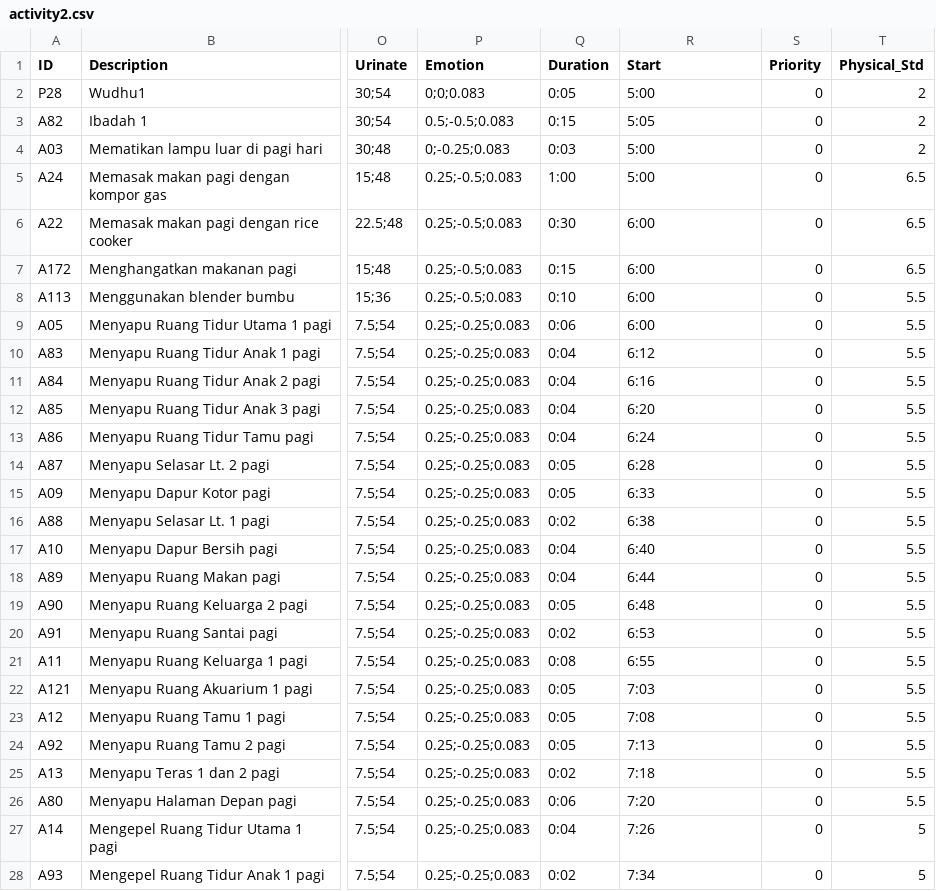
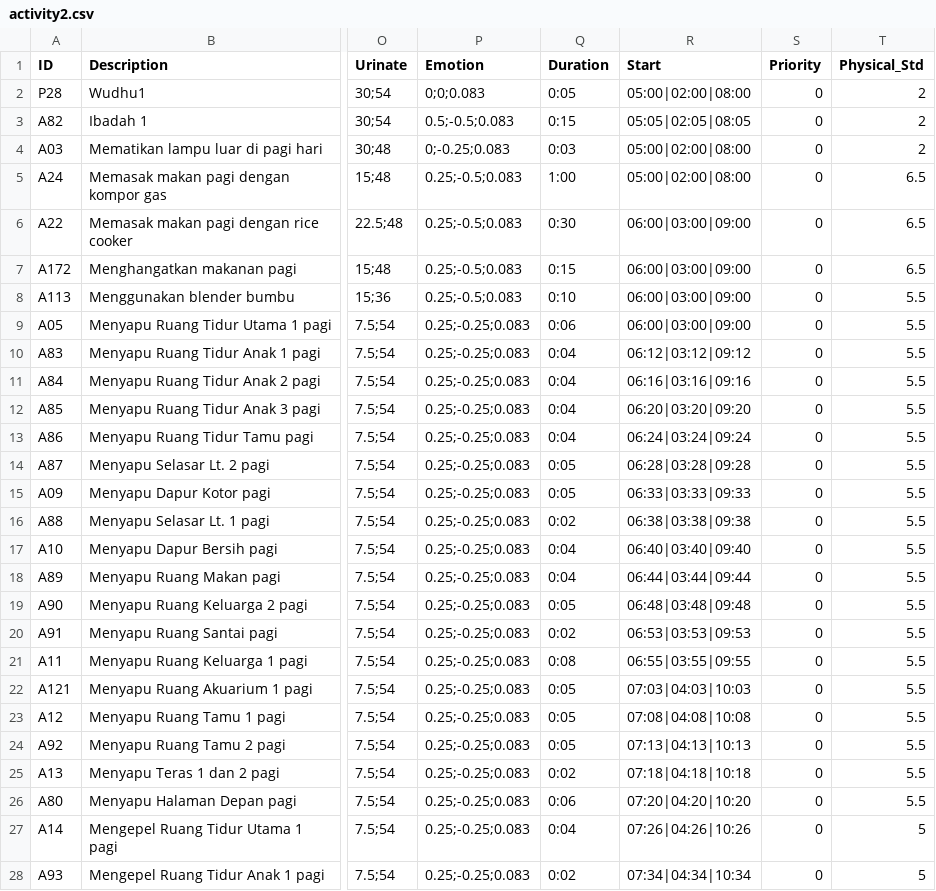
Before and after one commit to jackthezipper/homesimulation, a CSV file: res/silvi/agen02/activity2.csv, drawn as a sheet; only a part is shown, gaps mark what is left out; the diff covers the shown part only; the diff names each change by its address in the sheet, - before the commit and + after, or states it on an @@ line.

```diff
--- a/res/silvi/agen02/activity2.csv
+++ b/res/silvi/agen02/activity2.csv
-R2 (Start): 5:00
+R2 (Start): 05:00|02:00|08:00
-R3 (Start): 5:05
+R3 (Start): 05:05|02:05|08:05
-R4:R5 (Start): 5:00
+R4:R5 (Start): 05:00|02:00|08:00
-R6:R9 (Start): 6:00
+R6:R9 (Start): 06:00|03:00|09:00
-R10 (Start): 6:12
+R10 (Start): 06:12|03:12|09:12
-R11 (Start): 6:16
+R11 (Start): 06:16|03:16|09:16
-R12 (Start): 6:20
+R12 (Start): 06:20|03:20|09:20
-R13 (Start): 6:24
+R13 (Start): 06:24|03:24|09:24
-R14 (Start): 6:28
+R14 (Start): 06:28|03:28|09:28
-R15 (Start): 6:33
+R15 (Start): 06:33|03:33|09:33
-R16 (Start): 6:38
+R16 (Start): 06:38|03:38|09:38
-R17 (Start): 6:40
+R17 (Start): 06:40|03:40|09:40
-R18 (Start): 6:44
+R18 (Start): 06:44|03:44|09:44
-R19 (Start): 6:48
+R19 (Start): 06:48|03:48|09:48
-R20 (Start): 6:53
+R20 (Start): 06:53|03:53|09:53
-R21 (Start): 6:55
+R21 (Start): 06:55|03:55|09:55
-R22 (Start): 7:03
+R22 (Start): 07:03|04:03|10:03
-R23 (Start): 7:08
+R23 (Start): 07:08|04:08|10:08
-R24 (Start): 7:13
+R24 (Start): 07:13|04:13|10:13
-R25 (Start): 7:18
+R25 (Start): 07:18|04:18|10:18
-R26 (Start): 7:20
+R26 (Start): 07:20|04:20|10:20
-R27 (Start): 7:26
+R27 (Start): 07:26|04:26|10:26
-R28 (Start): 7:34
+R28 (Start): 07:34|04:34|10:34
```
Also changed, not shown: 80 edited cells elsewhere in this file, res/silvi/agen01/activity2.csv, res/silvi/agen03/activity2.csv, 27 other files.
